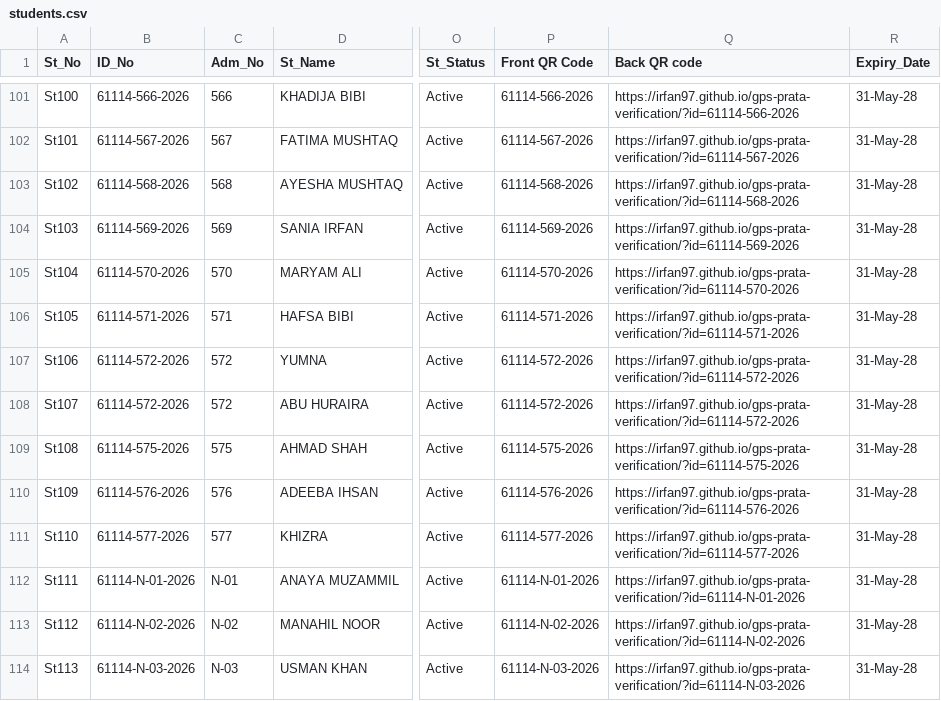
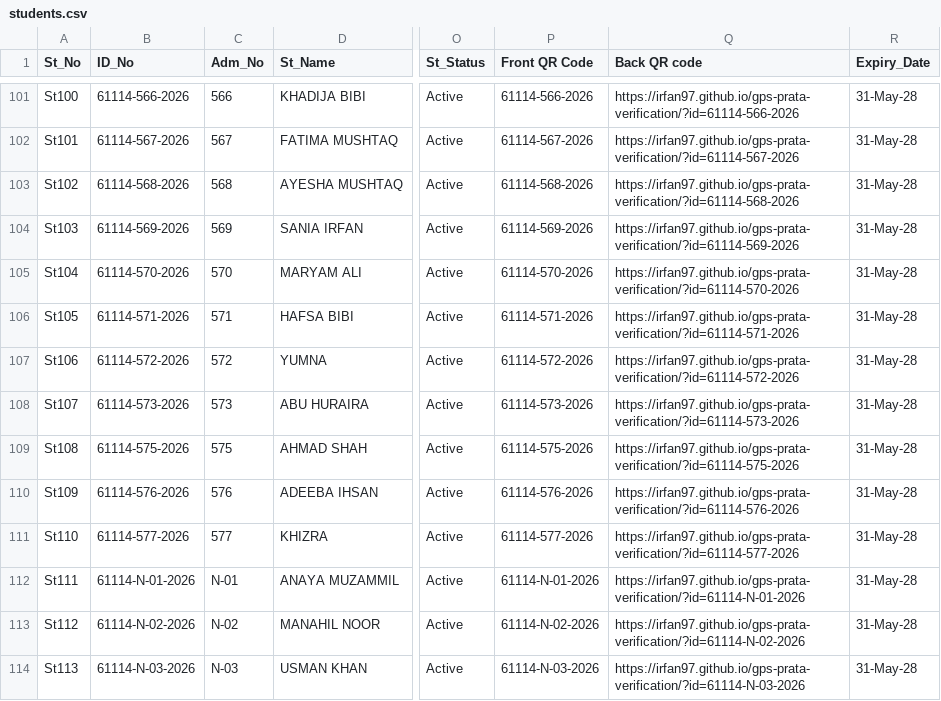
Before and after one commit to Irfan97/gps-prata-verification, a CSV file: students.csv, drawn as a sheet; only a part is shown, gaps mark what is left out; the diff names each change by its address in the sheet, - before the commit and + after, or states it on an @@ line.

Commit message:
Update students.csv

```diff
--- a/students.csv
+++ b/students.csv
-B108 (ID_No): 61114-572-2026
+B108 (ID_No): 61114-573-2026
-C108 (Adm_No): 572
+C108 (Adm_No): 573
-P108 (Front QR Code): 61114-572-2026
+P108 (Front QR Code): 61114-573-2026
-Q108 (Back QR code): https://irfan97.github.io/gps-prata-verification/?id=61114-572-2026
+Q108 (Back QR code): https://irfan97.github.io/gps-prata-verification/?id=61114-573-2026
```
